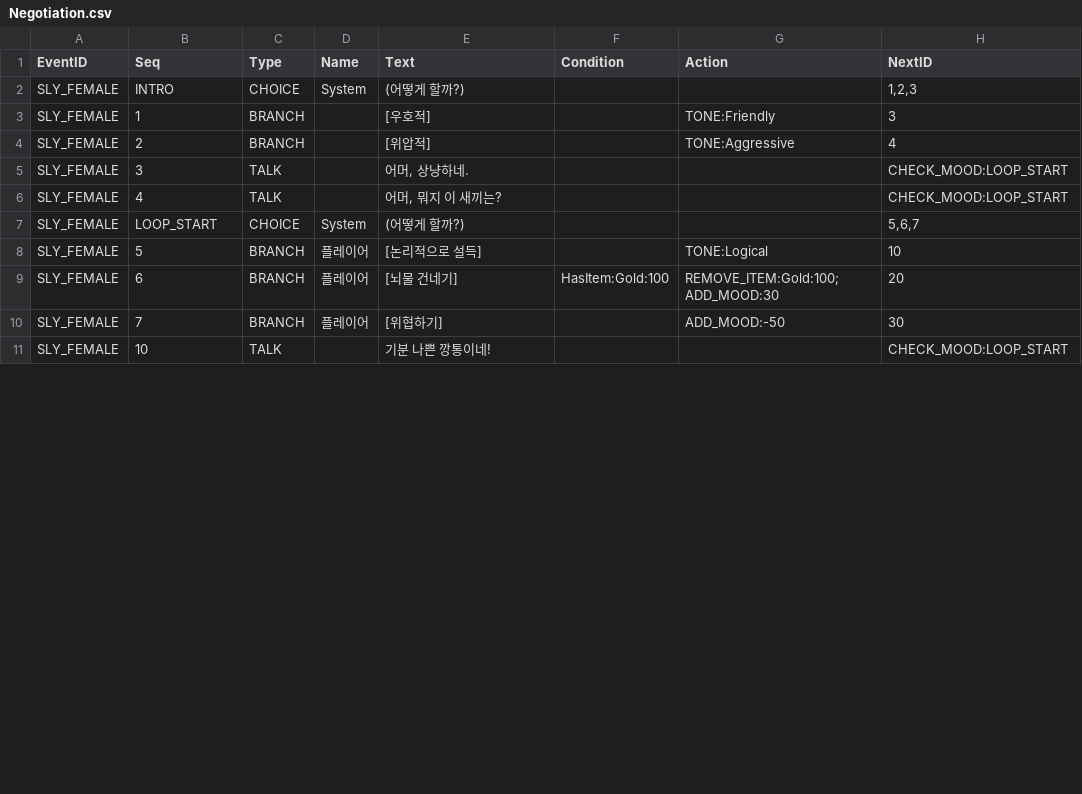
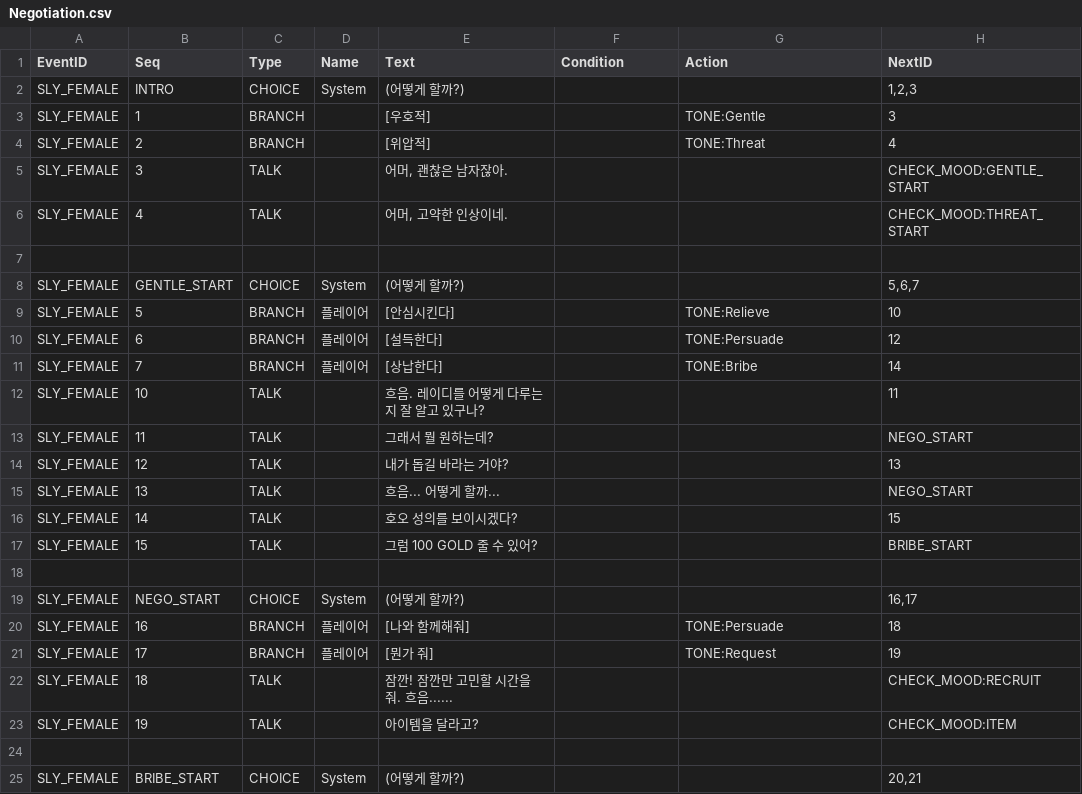
Before and after one commit to Kickstopper/rpg_project, a CSV file: Assets/CSV/Negotiation.csv, drawn as a sheet; only a part is shown; the diff covers the shown part only.

```diff
--- a/Assets/CSV/Negotiation.csv
+++ b/Assets/CSV/Negotiation.csv
@@ -2,10 +2,24 @@ EventID,Seq,Type,Name,Text,Condition,Action,NextID
 SLY_FEMALE,INTRO,CHOICE,System,(어떻게 할까?),,,"1,2,3"
-SLY_FEMALE,1,BRANCH,,[우호적],,TONE:Friendly,3
-SLY_FEMALE,2,BRANCH,,[위압적],,TONE:Aggressive,4
-SLY_FEMALE,3,TALK,,"어머, 상냥하네.",,,CHECK_MOOD:LOOP_START
-SLY_FEMALE,4,TALK,,"어머, 뭐지 이 새끼는?",,,CHECK_MOOD:LOOP_START
-SLY_FEMALE,LOOP_START,CHOICE,System,(어떻게 할까?),,,"5,6,7"
-SLY_FEMALE,5,BRANCH,플레이어,[논리적으로 설득],,TONE:Logical,10
-SLY_FEMALE,6,BRANCH,플레이어,[뇌물 건네기],HasItem:Gold:100,REMOVE_ITEM:Gold:100; ADD_MOOD:30,20
-SLY_FEMALE,7,BRANCH,플레이어,[위협하기],,ADD_MOOD:-50,30
-SLY_FEMALE,10,TALK,,기분 나쁜 깡통이네!,,,CHECK_MOOD:LOOP_START
+SLY_FEMALE,1,BRANCH,,[우호적],,TONE:Gentle,3
+SLY_FEMALE,2,BRANCH,,[위압적],,TONE:Threat,4
+SLY_FEMALE,3,TALK,,"어머, 괜찮은 남자잖아.",,,CHECK_MOOD:GENTLE_START
+SLY_FEMALE,4,TALK,,"어머, 고약한 인상이네.",,,CHECK_MOOD:THREAT_START
+
+SLY_FEMALE,GENTLE_START,CHOICE,System,(어떻게 할까?),,,"5,6,7"
+SLY_FEMALE,5,BRANCH,플레이어,[안심시킨다],,TONE:Relieve,10
+SLY_FEMALE,6,BRANCH,플레이어,[설득한다],,TONE:Persuade,12
+SLY_FEMALE,7,BRANCH,플레이어,[상납한다],,TONE:Bribe,14
+SLY_FEMALE,10,TALK,,흐음. 레이디를 어떻게 다루는지 잘 알고 있구나?,,,11
+SLY_FEMALE,11,TALK,,그래서 뭘 원하는데?,,,NEGO_START
+SLY_FEMALE,12,TALK,,내가 돕길 바라는 거야?,,,13
+SLY_FEMALE,13,TALK,,흐음... 어떻게 할까...,,,NEGO_START
+SLY_FEMALE,14,TALK,,호오 성의를 보이시겠다?,,,15
+SLY_FEMALE,15,TALK,,그럼 100 GOLD 줄 수 있어?,,,BRIBE_START
+
+SLY_FEMALE,NEGO_START,CHOICE,System,(어떻게 할까?),,,"16,17"
+SLY_FEMALE,16,BRANCH,플레이어,[나와 함께해줘],,TONE:Persuade,18
+SLY_FEMALE,17,BRANCH,플레이어,[뭔가 줘],,TONE:Request,19
+SLY_FEMALE,18,TALK,,잠깐! 잠깐만 고민할 시간을 줘. 흐음......,,,CHECK_MOOD:RECRUIT
+SLY_FEMALE,19,TALK,,아이템을 달라고?,,,CHECK_MOOD:ITEM
+
+SLY_FEMALE,BRIBE_START,CHOICE,System,(어떻게 할까?),,,"20,21"
```
Also changed, not shown: 24 added rows and 11 edited cells elsewhere in this file, 8 other files.
